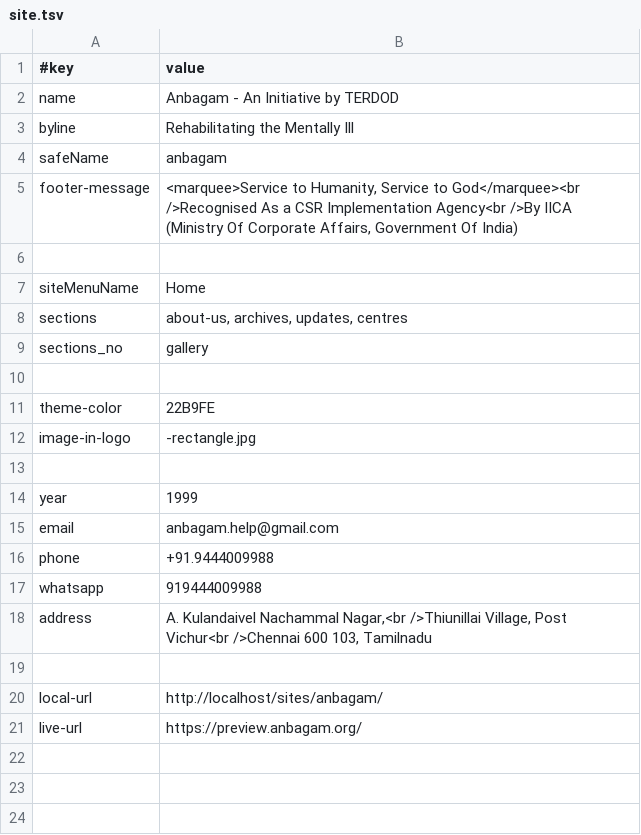
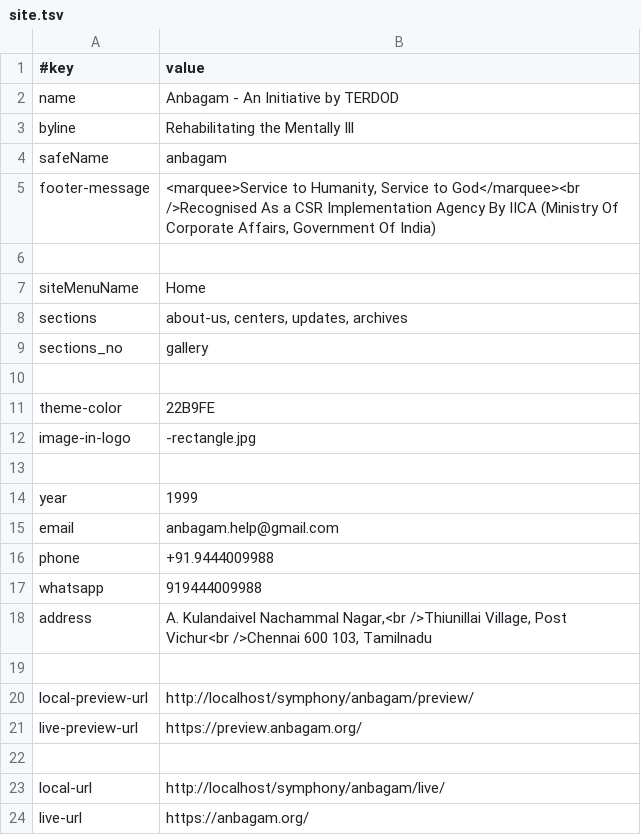
Before and after one commit to anbagam1999/web, a TSV file: data/site.tsv, drawn as a sheet.

```diff
--- a/data/site.tsv
+++ b/data/site.tsv
@@ -4,6 +4,6 @@ byline	Rehabilitating the Mentally Ill
 safeName	anbagam
-footer-message	<marquee>Service to Humanity, Service to God</marquee><br />Recognised As a CSR Implementation Agency<br />By IICA (Ministry Of Corporate Affairs, Government Of India)
+footer-message	<marquee>Service to Humanity, Service to God</marquee><br />Recognised As a CSR Implementation Agency By IICA (Ministry Of Corporate Affairs, Government Of India)
 
 siteMenuName	Home
-sections	about-us, archives, updates, centres
+sections	about-us, centers, updates, archives
 sections_no	gallery
@@ -19,3 +19,6 @@ address	A. Kulandaivel Nachammal Nagar,<br />Thiunillai Village, Post Vichur<br
 
-local-url	http://localhost/sites/anbagam/
-live-url	https://preview.anbagam.org/
+local-preview-url	http://localhost/symphony/anbagam/preview/
+live-preview-url	https://preview.anbagam.org/
+
+local-url	http://localhost/symphony/anbagam/live/
+live-url	https://anbagam.org/
```
Also changed, not shown: data/home.tsv, data/social.tsv, 7 other files.
